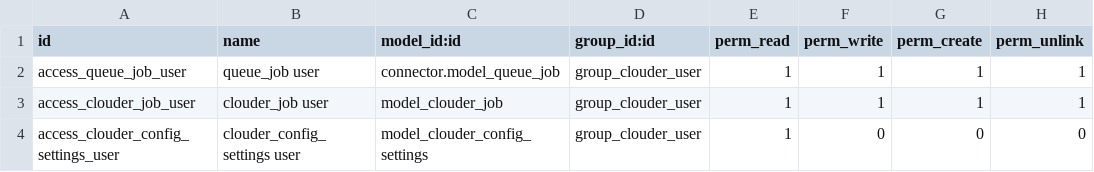
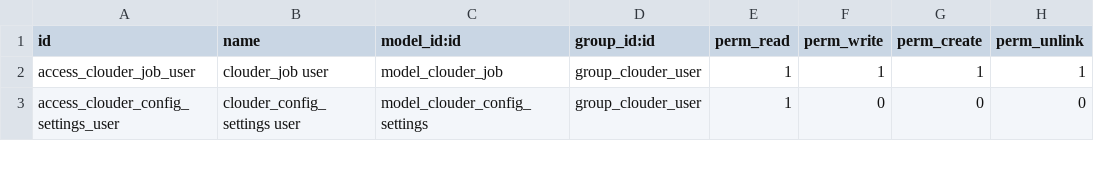
Before and after one commit to YannickB/odoo-hosting, a CSV file: clouder/security/ir.model.access.csv, drawn as a sheet; only a part is shown; the diff names each change by its address in the sheet, - before the commit and + after, or states it on an @@ line.

Commit message:
[FIX] clouder: Remove connector security

```diff
--- a/clouder/security/ir.model.access.csv
+++ b/clouder/security/ir.model.access.csv
-row 2: access_queue_job_user | queue_job user | connector.model_queue_job | group_clouder_user | 1 | 1 | 1 | 1
```
